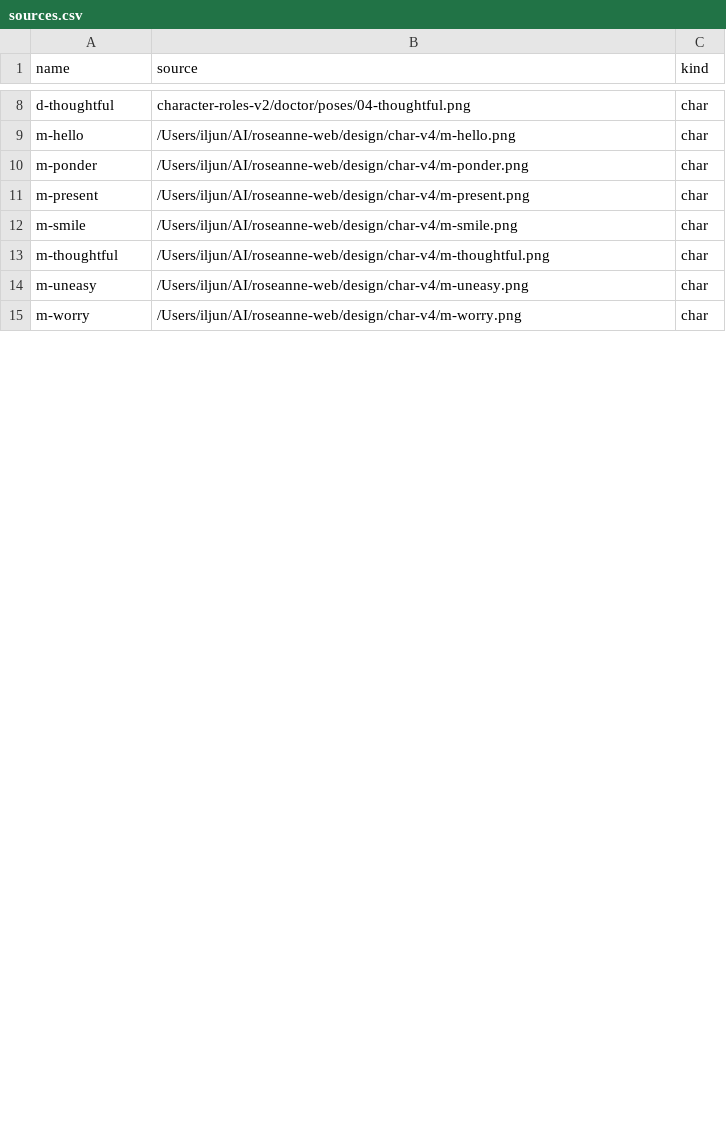
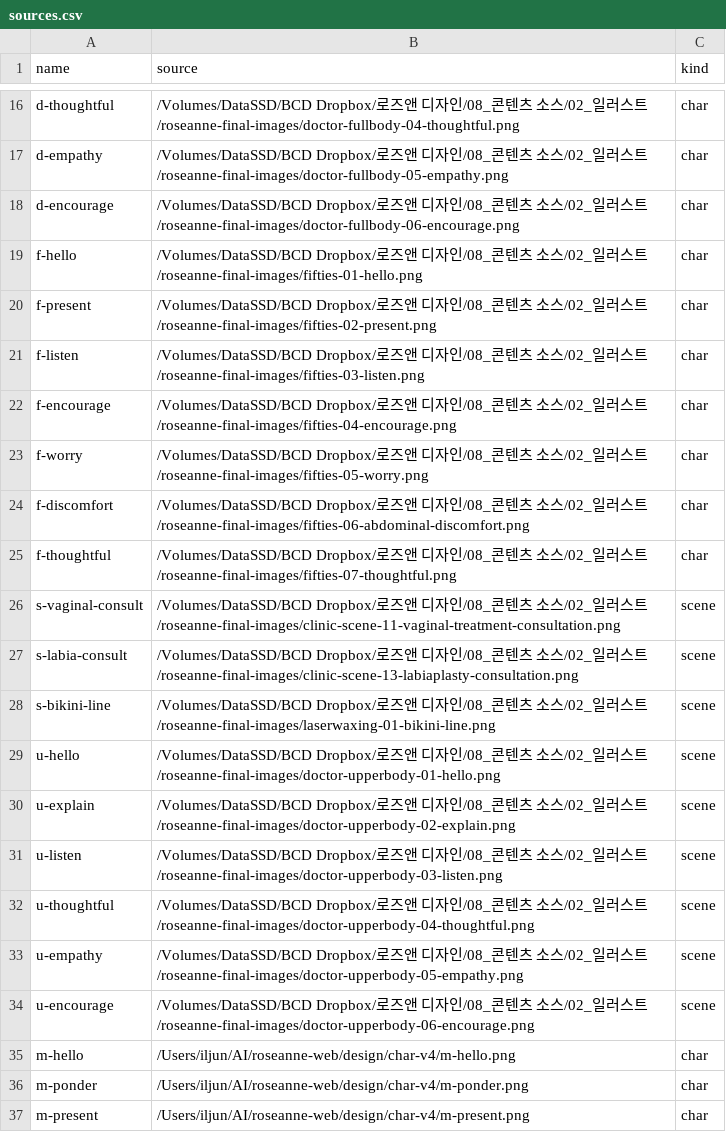
Before and after one commit to iljun-sys/roseanne-web-assets, a CSV file: sources.csv, drawn as a sheet; only a part is shown, gaps mark what is left out; the shorter side is filled out with more unchanged rows; addresses are those after the commit; the diff covers the shown part only; the diff names each change by its address in the sheet, - before the commit and + after, or states it on an @@ line.

```diff
--- a/sources.csv
+++ b/sources.csv
-B16 (source): character-roles-v2/doctor/poses/04-thoughtful.png
+B16 (source): /Volumes/DataSSD/BCD Dropbox/로즈앤 디자인/08_콘텐츠 소스/02_일러스트/roseanne-final-images/doctor-fullbody-04-thoughtful.png
+row 17: d-empathy | /Volumes/DataSSD/BCD Dropbox/로즈앤 디자인/08_콘텐츠 소스/02_일러스트/roseanne-final-images/doctor-fullbody-05-empathy.png | char
+row 18: d-encourage | /Volumes/DataSSD/BCD Dropbox/로즈앤 디자인/08_콘텐츠 소스/02_일러스트/roseanne-final-images/doctor-fullbody-06-encourage.png | char
+row 19: f-hello | /Volumes/DataSSD/BCD Dropbox/로즈앤 디자인/08_콘텐츠 소스/02_일러스트/roseanne-final-images/fifties-01-hello.png | char
+row 20: f-present | /Volumes/DataSSD/BCD Dropbox/로즈앤 디자인/08_콘텐츠 소스/02_일러스트/roseanne-final-images/fifties-02-present.png | char
+row 21: f-listen | /Volumes/DataSSD/BCD Dropbox/로즈앤 디자인/08_콘텐츠 소스/02_일러스트/roseanne-final-images/fifties-03-listen.png | char
+row 22: f-encourage | /Volumes/DataSSD/BCD Dropbox/로즈앤 디자인/08_콘텐츠 소스/02_일러스트/roseanne-final-images/fifties-04-encourage.png | char
+row 23: f-worry | /Volumes/DataSSD/BCD Dropbox/로즈앤 디자인/08_콘텐츠 소스/02_일러스트/roseanne-final-images/fifties-05-worry.png | char
+row 24: f-discomfort | /Volumes/DataSSD/BCD Dropbox/로즈앤 디자인/08_콘텐츠 소스/02_일러스트/roseanne-final-images/fifties-06-abdominal-discomfort.png | char
+row 25: f-thoughtful | /Volumes/DataSSD/BCD Dropbox/로즈앤 디자인/08_콘텐츠 소스/02_일러스트/roseanne-final-images/fifties-07-thoughtful.png | char
+row 26: s-vaginal-consult | /Volumes/DataSSD/BCD Dropbox/로즈앤 디자인/08_콘텐츠 소스/02_일러스트/roseanne-final-images/clinic-scene-11-vaginal-treatment-consultation.png | scene
+row 27: s-labia-consult | /Volumes/DataSSD/BCD Dropbox/로즈앤 디자인/08_콘텐츠 소스/02_일러스트/roseanne-final-images/clinic-scene-13-labiaplasty-consultation.png | scene
+row 28: s-bikini-line | /Volumes/DataSSD/BCD Dropbox/로즈앤 디자인/08_콘텐츠 소스/02_일러스트/roseanne-final-images/laserwaxing-01-bikini-line.png | scene
+row 29: u-hello | /Volumes/DataSSD/BCD Dropbox/로즈앤 디자인/08_콘텐츠 소스/02_일러스트/roseanne-final-images/doctor-upperbody-01-hello.png | scene
+row 30: u-explain | /Volumes/DataSSD/BCD Dropbox/로즈앤 디자인/08_콘텐츠 소스/02_일러스트/roseanne-final-images/doctor-upperbody-02-explain.png | scene
+row 31: u-listen | /Volumes/DataSSD/BCD Dropbox/로즈앤 디자인/08_콘텐츠 소스/02_일러스트/roseanne-final-images/doctor-upperbody-03-listen.png | scene
+row 32: u-thoughtful | /Volumes/DataSSD/BCD Dropbox/로즈앤 디자인/08_콘텐츠 소스/02_일러스트/roseanne-final-images/doctor-upperbody-04-thoughtful.png | scene
+row 33: u-empathy | /Volumes/DataSSD/BCD Dropbox/로즈앤 디자인/08_콘텐츠 소스/02_일러스트/roseanne-final-images/doctor-upperbody-05-empathy.png | scene
+row 34: u-encourage | /Volumes/DataSSD/BCD Dropbox/로즈앤 디자인/08_콘텐츠 소스/02_일러스트/roseanne-final-images/doctor-upperbody-06-encourage.png | scene
```
Also changed, not shown: 11 added rows, 16 removed rows and 4 edited cells elsewhere in this file, 48 other files.
